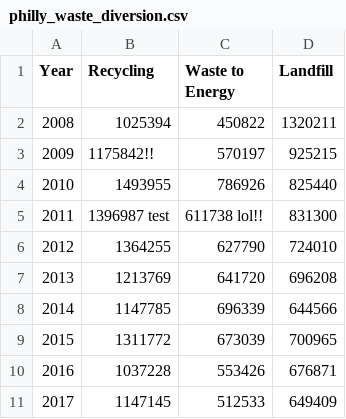
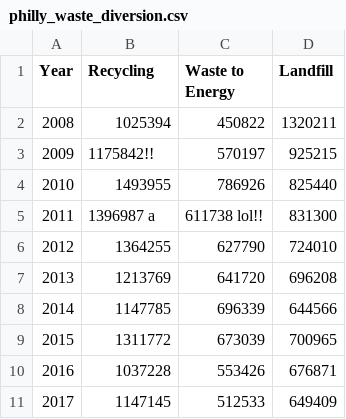
Before and after one commit to bonomali/demo-data, a CSV file: philly_waste_diversion.csv, drawn as a sheet.

```diff
--- a/philly_waste_diversion.csv
+++ b/philly_waste_diversion.csv
@@ -4,3 +4,3 @@ Year,Recycling,Waste to Energy,Landfill
 2010,1493955,786926,825440
-2011,1396987 test,611738 lol!!,831300
+2011,1396987 a,611738 lol!!,831300
 2012,1364255,627790,724010
```
